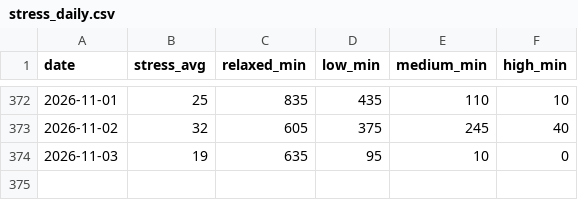
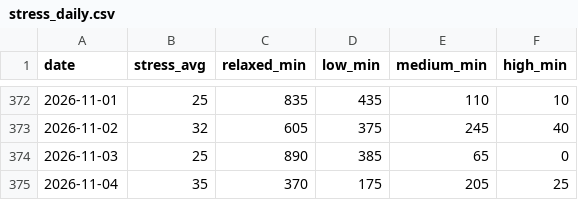
Before and after one commit to zhubao315/health, a CSV file: data/stress_daily.csv, drawn as a sheet; only a part is shown, gaps mark what is left out.

```diff
--- a/data/stress_daily.csv
+++ b/data/stress_daily.csv
@@ -373,2 +373,3 @@ date,stress_avg,relaxed_min,low_min,medium_min,high_min
 2026-11-02,32,605,375,245,40
-2026-11-03,19,635,95,10,0
+2026-11-03,25,890,385,65,0
+2026-11-04,35,370,175,205,25
```
Also changed, not shown: data/activities.csv, data/daily.csv, 14 other files.
